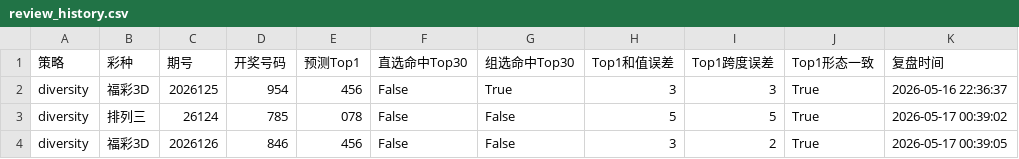
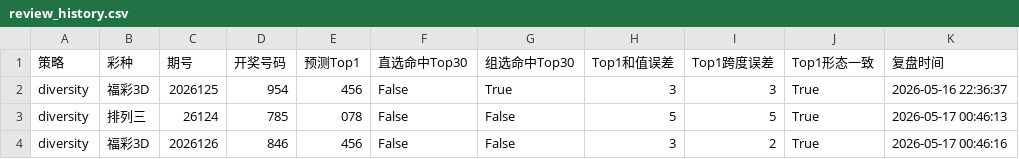
Before and after one commit to liu208987-git/lottery-analysis, a CSV file: output/reviews/review_history.csv, drawn as a sheet.

Commit message:
全量同步+问题文档: 2026-05-17 00:44 三策略预测+复盘+已知问题记录
新增:
  docs/issues-20260516-17.md — 5月16日17时后本地运行遇到的5个问题详细记录
    (1) 排列三API连续567限频(已持续33小时+)
    (2) 福彩3D zhcw源不稳定+曾返回错误号码
    (3) 晨间时段排列三限频更严重
    (4) daily_review.py数据更新依赖问题
    (5) run_daily全策略超时问题(已恢复)

所有预测+复盘已重新运行验证通过。排列三使用缓存数据，福彩3D东方财富源正常。

```diff
--- a/output/reviews/review_history.csv
+++ b/output/reviews/review_history.csv
@@ -2,3 +2,3 @@
 diversity,福彩3D,2026125,954,456,False,True,3,3,True,2026-05-16 22:36:37
-diversity,排列三,26124,785,078,False,False,5,5,True,2026-05-17 00:39:02
-diversity,福彩3D,2026126,846,456,False,False,3,2,True,2026-05-17 00:39:05
+diversity,排列三,26124,785,078,False,False,5,5,True,2026-05-17 00:46:13
+diversity,福彩3D,2026126,846,456,False,False,3,2,True,2026-05-17 00:46:16
```
Also changed, not shown: 25 other files.
